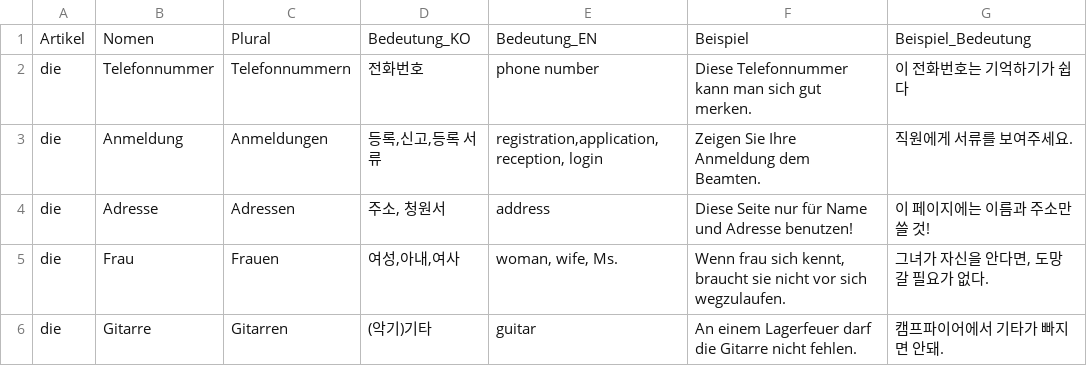
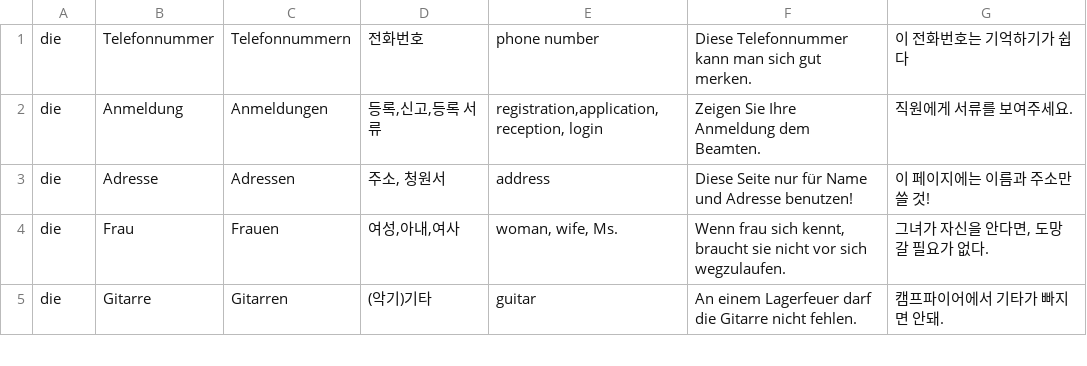
Before and after one commit to brian4462/ButterbookTest, a TSV file: app/src/main/assets/Nomen.tsv, drawn as a sheet; only a part is shown.

```diff
--- a/app/src/main/assets/Nomen.tsv
+++ b/app/src/main/assets/Nomen.tsv
@@ -1,2 +1 @@
-Artikel	Nomen	Plural	Bedeutung_KO	Bedeutung_EN	Beispiel	Beispiel_Bedeutung
 die	Telefonnummer	Telefonnummern	전화번호	phone number	Diese Telefonnummer kann man sich gut merken.	이 전화번호는 기억하기가 쉽다
```
Also changed, not shown: app/src/main/assets/Verben.tsv, 41 other files.
